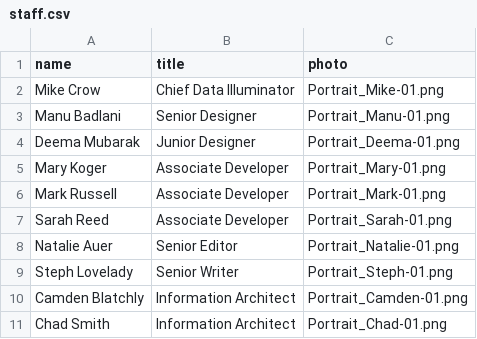
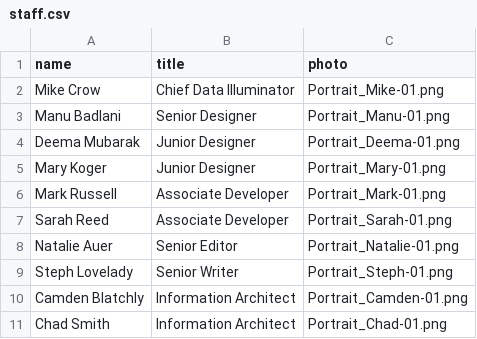
Before and after one commit to crow-insight/crow-insight.github.io, a CSV file: assets/data/staff.csv, drawn as a sheet.

Commit message:
updated Mary's staff title

```diff
--- a/assets/data/staff.csv
+++ b/assets/data/staff.csv
@@ -4,3 +4,3 @@ Manu Badlani,Senior Designer,Portrait_Manu-01.png
 Deema Mubarak,Junior Designer,Portrait_Deema-01.png
-Mary Koger,Associate Developer,Portrait_Mary-01.png
+Mary Koger,Junior Designer,Portrait_Mary-01.png
 Mark Russell,Associate Developer,Portrait_Mark-01.png
```
